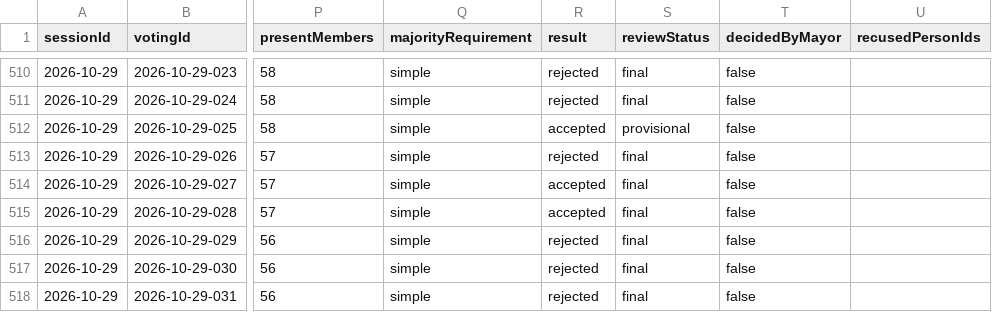
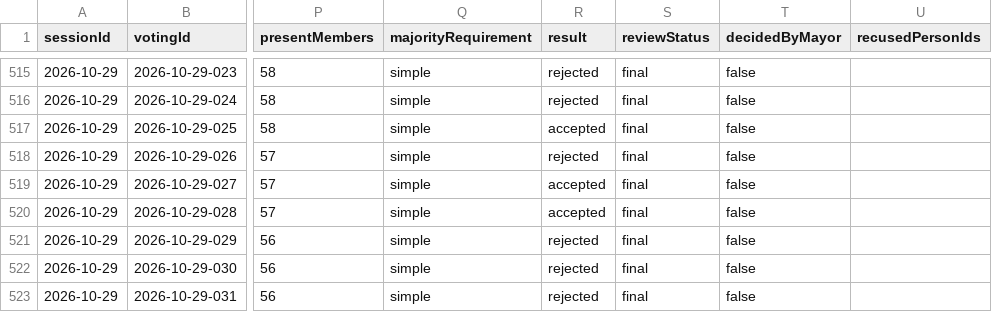
Before and after one commit to ungeschneuer/StadtratWatch-Leipzig, a CSV file: data/leipzig-8/votings.csv, drawn as a sheet; only a part is shown, gaps mark what is left out; addresses are those after the commit; the diff covers the shown part only; the diff names each change by its address in the sheet, - before the commit and + after, or states it on an @@ line.

```diff
--- a/data/leipzig-8/votings.csv
+++ b/data/leipzig-8/votings.csv
-S517 (reviewStatus): provisional
+S517 (reviewStatus): final
```
Also changed, not shown: 5 added rows and 6 edited cells elsewhere in this file, data/leipzig-8/2026-09-30/votes-2026-09-30.csv, data/leipzig-8/2026-10-28/votes-2026-10-28.csv, 36 other files.
